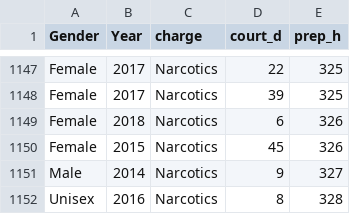
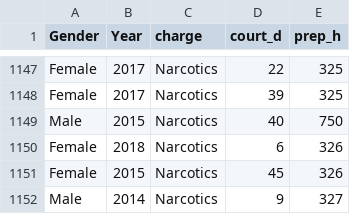
Before and after one commit to bparsazadeh/INF1344H_Final_Project_Rep, a CSV file: court_prep_2.csv, drawn as a sheet; only a part is shown, gaps mark what is left out; the shorter side is filled out with more unchanged rows; the diff names each change by its address in the sheet, - before the commit and + after, or states it on an @@ line.

Commit message:
Add files via upload

```diff
--- a/court_prep_2.csv
+++ b/court_prep_2.csv
+row 1149: Male | 2015 | Narcotics | 40 | 750
```
